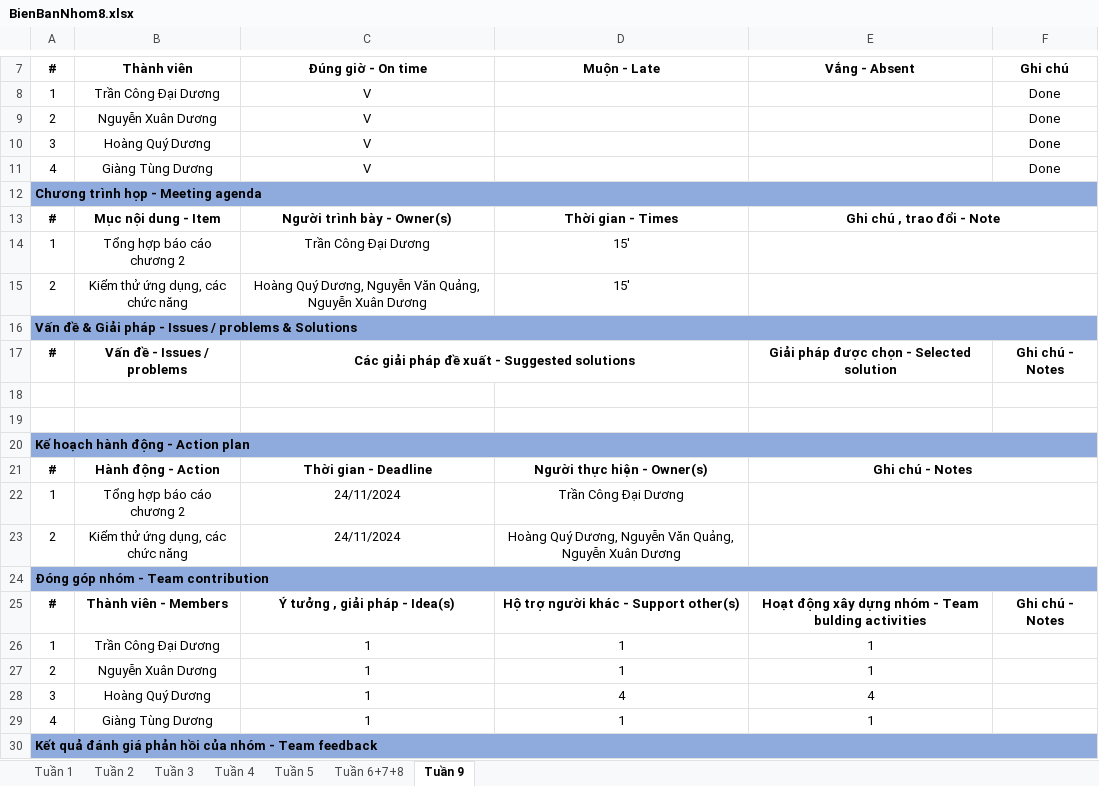
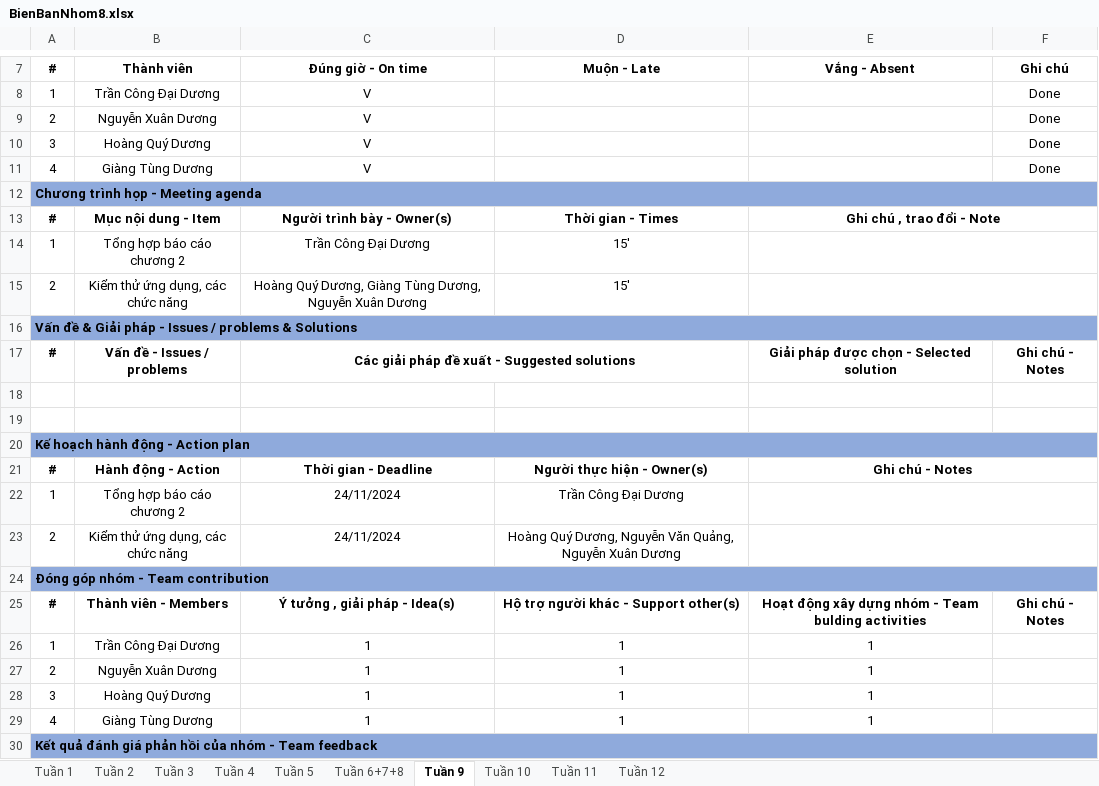
Before and after one commit to Duongtunggiang/DACN, an Excel workbook: BienBanNhom8.xlsx, sheet Tuần 9, drawn as a sheet; only a part is shown, gaps mark what is left out; values as stored, in another font and other column widths than the file's, no borders; the diff names each change by its address in the sheet, - before the commit and + after, or states it on an @@ line.

```diff
--- a/BienBanNhom8.xlsx (sheet Tuần 9)
+++ b/BienBanNhom8.xlsx (sheet Tuần 9)
+sheet tab: Tuần 10
+sheet tab: Tuần 11
+sheet tab: Tuần 12
-C15 (Đúng giờ - On time): …Quý Dương, Nguyễn Văn Quảng, Nguyễn Xuân…
+C15 (Đúng giờ - On time): …Quý Dương, Giàng Tùng Dương, Nguyễn Xuân…
-D28 (Muộn - Late): 4
+D28 (Muộn - Late): 1
-E28 (Vắng - Absent): 4
+E28 (Vắng - Absent): 1
```
Also changed, not shown: sheet Tuần 6+7+8, sheet Tuần 4, sheet Tuần 2, sheet Tuần 3, sheet Tuần 1, KeHoachLamViecNhom8.xlsx, 2 other files.
